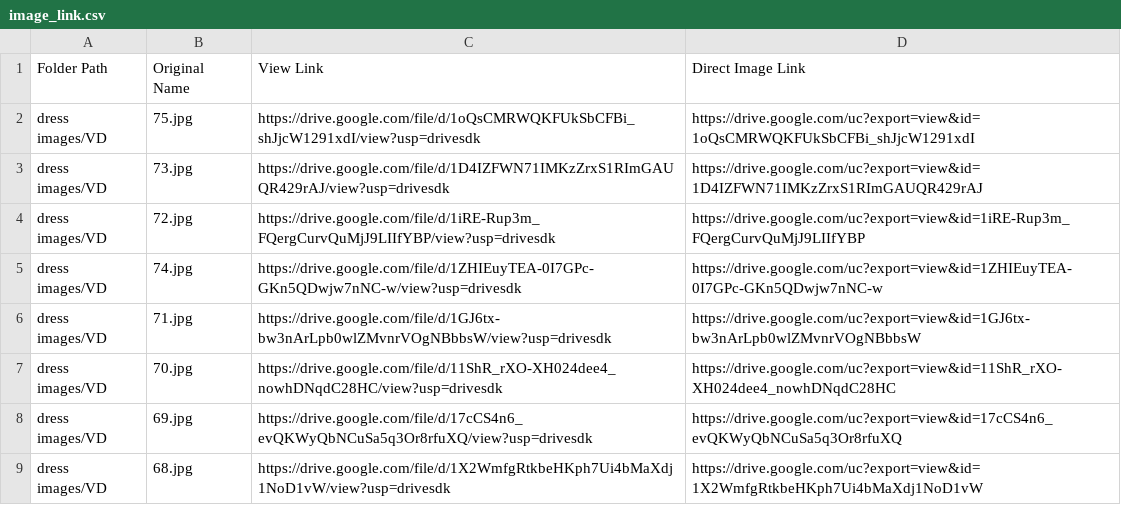
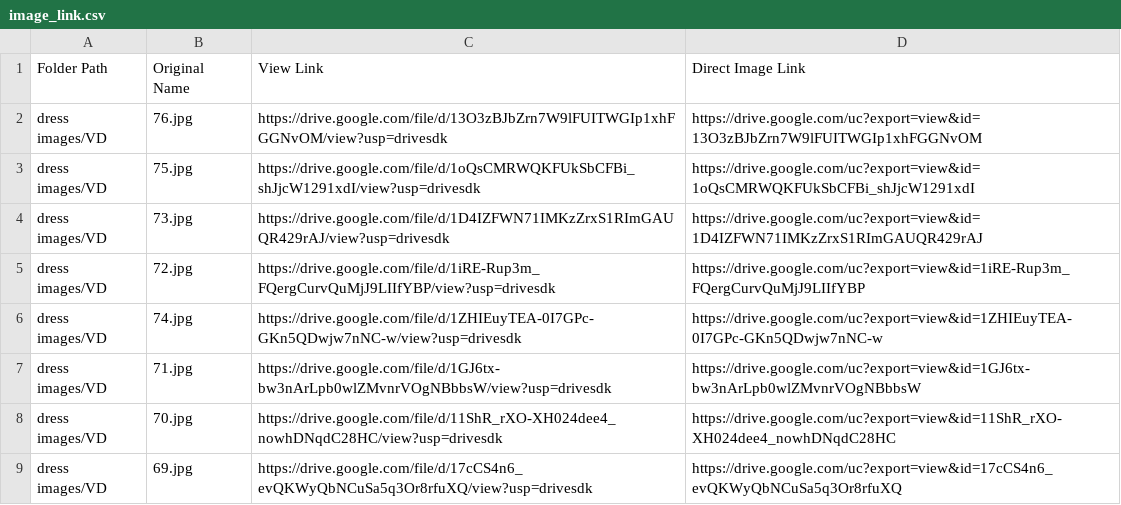
Before and after one commit to huydinh210299/Morina, a CSV file: data/image_link.csv, drawn as a sheet; only a part is shown; the shorter side is filled out with more unchanged rows; the diff names each change by its address in the sheet, - before the commit and + after, or states it on an @@ line.

Commit message:
update dress image

```diff
--- a/data/image_link.csv
+++ b/data/image_link.csv
+row 2: dress images/VD | 76.jpg | https://drive.google.com/file/d/13O3zBJbZrn7W9lFUITWGIp1xhFGGNvOM/view?usp=drivesdk | https://drive.google.com/uc?export=view&id=13O3zBJbZrn7W9lFUITWGIp1xhFGGNvOM
```
